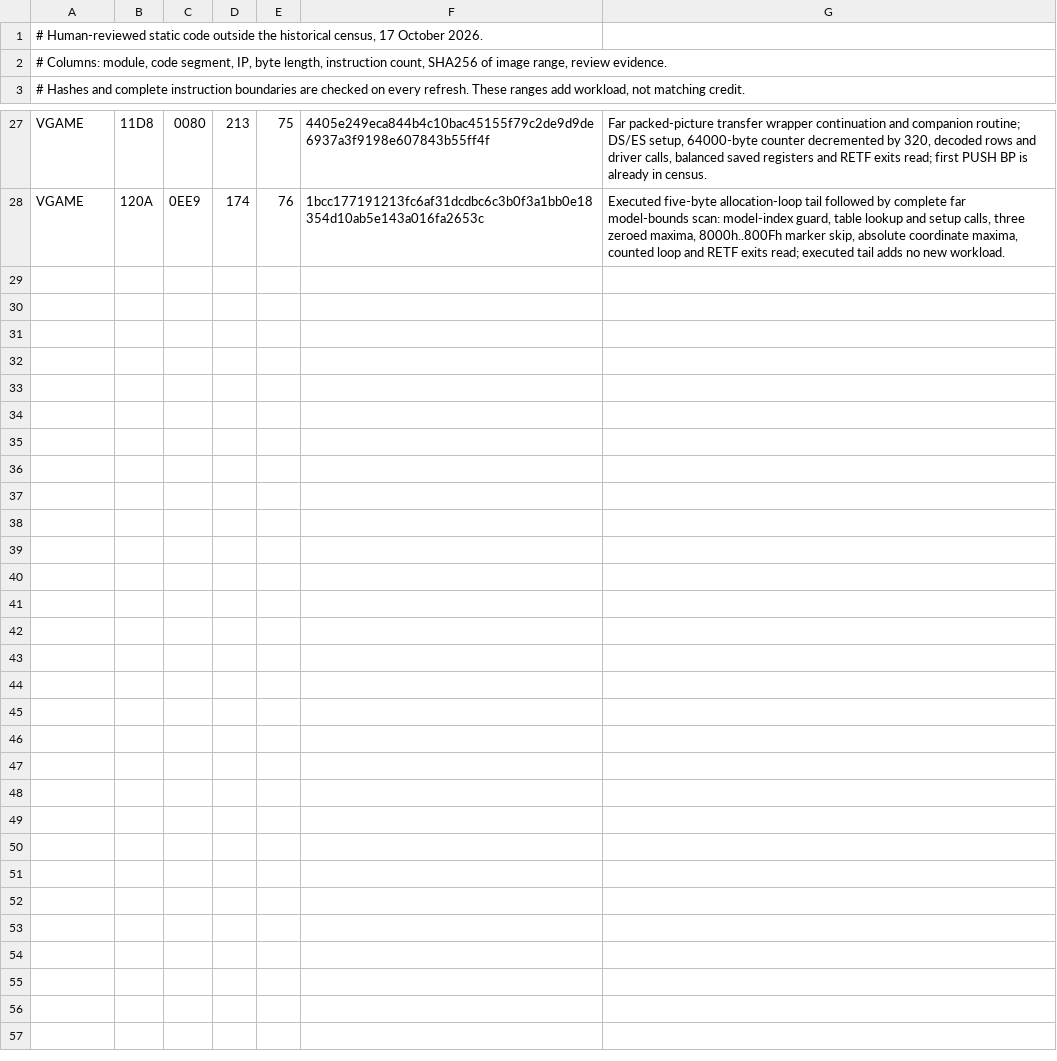
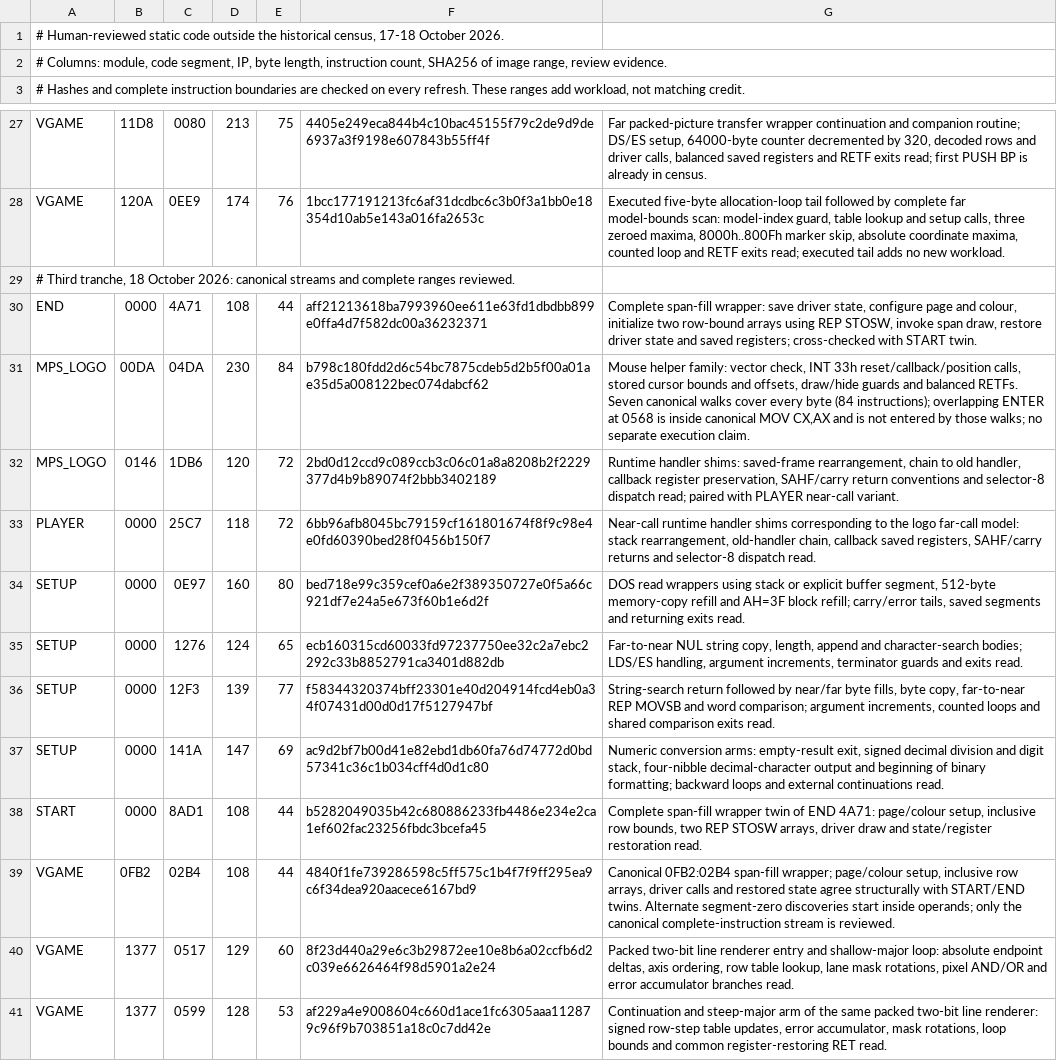
Before and after one commit to TideGear/OpenNighthawk, a TSV file: docs/census-code.tsv, drawn as a sheet; only a part is shown, gaps mark what is left out.

Commit message:
(P1 100.00%, P2 80.36%, P3 97.22%, All 93.30%) Match briefing setup and picture loading; audit further code scope

```diff
--- a/docs/census-code.tsv
+++ b/docs/census-code.tsv
@@ -1,2 +1,2 @@
-# Human-reviewed static code outside the historical census, 17 October 2026.
+# Human-reviewed static code outside the historical census, 17-18 October 2026.
 # Columns: module, code segment, IP, byte length, instruction count, SHA256 of image range, review evidence.
@@ -28 +28,14 @@ VGAME	11D8	0080	213	75	4405e249eca844b4c10bac45155f79c2de9d9de6937a3f9198e607843
 VGAME	120A	0EE9	174	76	1bcc177191213fc6af31dcdbc6c3b0f3a1bb0e18354d10ab5e143a016fa2653c	Executed five-byte allocation-loop tail followed by complete far model-bounds scan: model-index guard, table lookup and setup calls, three zeroed maxima, 8000h..800Fh marker skip, absolute coordinate maxima, counted loop and RETF exits read; executed tail adds no new workload.
+# Third tranche, 18 October 2026: canonical streams and complete ranges reviewed.
+END	0000	4A71	108	44	aff21213618ba7993960ee611e63fd1dbdbb899e0ffa4d7f582dc00a36232371	Complete span-fill wrapper: save driver state, configure page and colour, initialize two row-bound arrays using REP STOSW, invoke span draw, restore driver state and saved registers; cross-checked with START twin.
+MPS_LOGO	00DA	04DA	230	84	b798c180fdd2d6c54bc7875cdeb5d2b5f00a01ae35d5a008122bec074dabcf62	Mouse helper family: vector check, INT 33h reset/callback/position calls, stored cursor bounds and offsets, draw/hide guards and balanced RETFs. Seven canonical walks cover every byte (84 instructions); overlapping ENTER at 0568 is inside canonical MOV CX,AX and is not entered by those walks; no separate execution claim.
+MPS_LOGO	0146	1DB6	120	72	2bd0d12ccd9c089ccb3c06c01a8a8208b2f2229377d4b9b89074f2bbb3402189	Runtime handler shims: saved-frame rearrangement, chain to old handler, callback register preservation, SAHF/carry return conventions and selector-8 dispatch read; paired with PLAYER near-call variant.
+PLAYER	0000	25C7	118	72	6bb96afb8045bc79159cf161801674f8f9c98e4e0fd60390bed28f0456b150f7	Near-call runtime handler shims corresponding to the logo far-call model: stack rearrangement, old-handler chain, callback saved registers, SAHF/carry returns and selector-8 dispatch read.
+SETUP	0000	0E97	160	80	bed718e99c359cef0a6e2f389350727e0f5a66c921df7e24a5e673f60b1e6d2f	DOS read wrappers using stack or explicit buffer segment, 512-byte memory-copy refill and AH=3F block refill; carry/error tails, saved segments and returning exits read.
+SETUP	0000	1276	124	65	ecb160315cd60033fd97237750ee32c2a7ebc2292c33b8852791ca3401d882db	Far-to-near NUL string copy, length, append and character-search bodies; LDS/ES handling, argument increments, terminator guards and exits read.
+SETUP	0000	12F3	139	77	f58344320374bff23301e40d204914fcd4eb0a34f07431d00d0d17f5127947bf	String-search return followed by near/far byte fills, byte copy, far-to-near REP MOVSB and word comparison; argument increments, counted loops and shared comparison exits read.
+SETUP	0000	141A	147	69	ac9d2bf7b00d41e82ebd1db60fa76d74772d0bd57341c36c1b034cff4d0d1c80	Numeric conversion arms: empty-result exit, signed decimal division and digit stack, four-nibble decimal-character output and beginning of binary formatting; backward loops and external continuations read.
+START	0000	8AD1	108	44	b5282049035b42c680886233fb4486e234e2ca1ef602fac23256fbdc3bcefa45	Complete span-fill wrapper twin of END 4A71: page/colour setup, inclusive row bounds, two REP STOSW arrays, driver draw and state/register restoration read.
+VGAME	0FB2	02B4	108	44	4840f1fe739286598c5ff575c1b4f7f9ff295ea9c6f34dea920aacece6167bd9	Canonical 0FB2:02B4 span-fill wrapper; page/colour setup, inclusive row arrays, driver calls and restored state agree structurally with START/END twins. Alternate segment-zero discoveries start inside operands; only the canonical complete-instruction stream is reviewed.
+VGAME	1377	0517	129	60	8f23d440a29e6c3b29872ee10e8b6a02ccfb6d2c039e6626464f98d5901a2e24	Packed two-bit line renderer entry and shallow-major loop: absolute endpoint deltas, axis ordering, row table lookup, lane mask rotations, pixel AND/OR and error accumulator branches read.
+VGAME	1377	0599	128	53	af229a4e9008604c660d1ace1fc6305aaa112879c96f9b703851a18c0c7dd42e	Continuation and steep-major arm of the same packed two-bit line renderer: signed row-step table updates, error accumulator, mask rotations, loop bounds and common register-restoring RET read.
```
Also changed, not shown: 8 other files.
